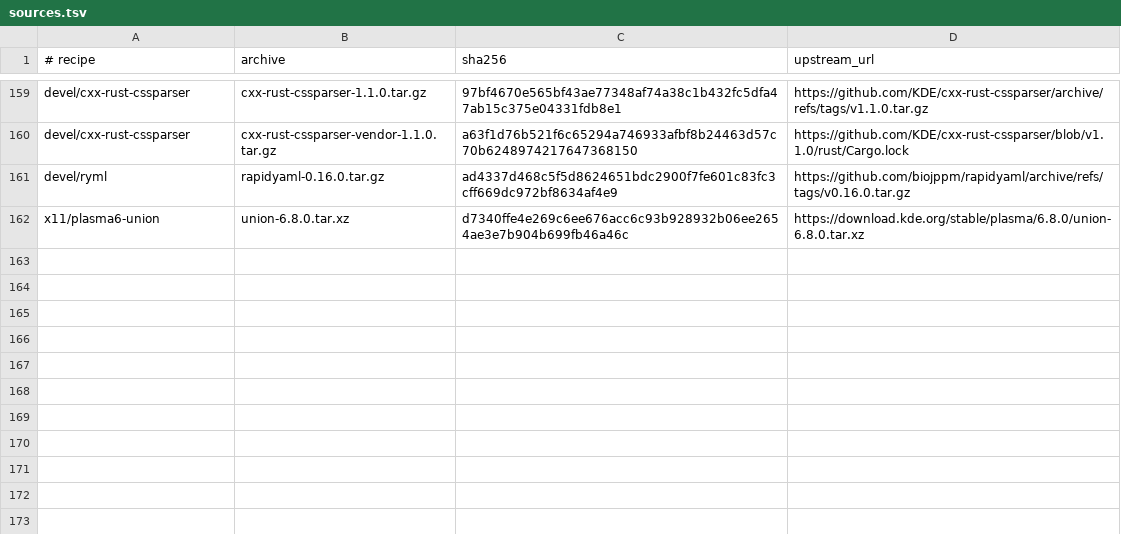
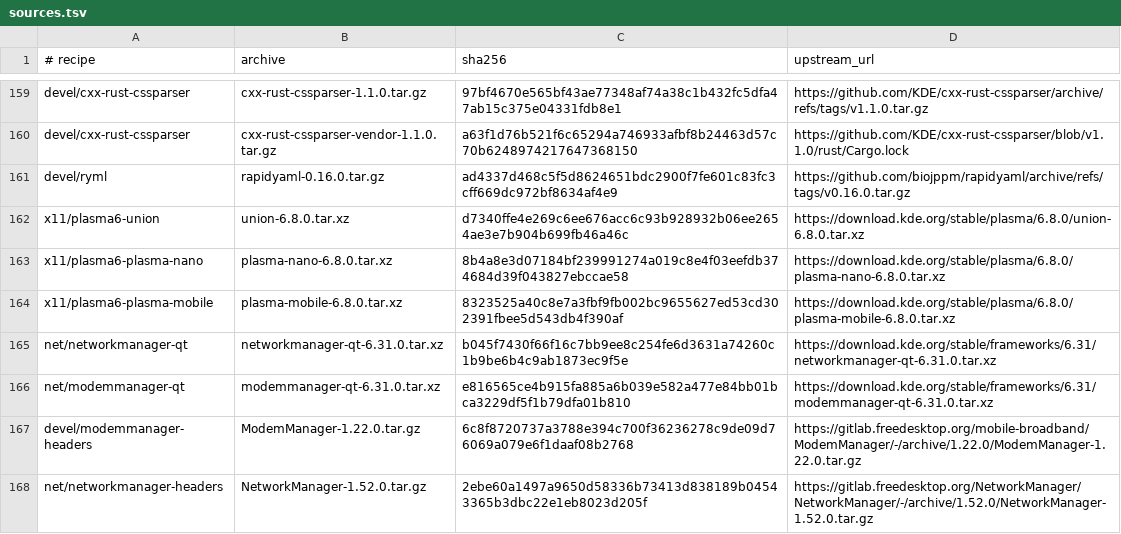
Before and after one commit to oxtech-ember/EmberBSD-Ports, a TSV file: probes/plasma-mobile/toolkit/sources.tsv, drawn as a sheet; only a part is shown, gaps mark what is left out; the diff names each change by its address in the sheet, - before the commit and + after, or states it on an @@ line.

Commit message:
Port the Plasma Mobile 6.8.0 shell chain with all modem modules
Two new shell recipes registered in the plasma6.mk gate:

plasma-nano 6.8.0: the minimal shell for small screens; everything
it needs was already cross-built.

plasma-mobile 6.8.0: the phone containment, task switcher, quick
settings, onboarding and breeze.mobile look-and-feel. The Wi-Fi and
cellular onboarding modules and the APN autodetect kded module stay
in the build. KPipeWire has no NetBSD port, so the optional find
drops only the screen-recording quick setting.

Supporting ports: ModemManagerQt and NetworkManagerQt 6.31.0 build
as DBus client libraries against header-only extractions of the
ModemManager interface constants and the NetworkManager libnm public
headers (generated version and enum-types headers included, plus
small linux/ constant shims). One NetBSD clock patch: the boot-time
probe starts at CLOCK_MONOTONIC.

KWin gains a buildlink3 exposing its CMake package and a config
template patch: the installed KWinConfig must request VulkanHeaders,
matching the header-only Vulkan build.

```diff
--- a/probes/plasma-mobile/toolkit/sources.tsv
+++ b/probes/plasma-mobile/toolkit/sources.tsv
+row 163: x11/plasma6-plasma-nano | plasma-nano-6.8.0.tar.xz | 8b4a8e3d07184bf239991274a019c8e4f03eefdb374684d39f043827ebccae58 | https://download.kde.org/stable/plasma/6.8.0/plasma-nano-6.8.0.tar.xz
+row 164: x11/plasma6-plasma-mobile | plasma-mobile-6.8.0.tar.xz | 8323525a40c8e7a3fbf9fb002bc9655627ed53cd302391fbee5d543db4f390af | https://download.kde.org/stable/plasma/6.8.0/plasma-mobile-6.8.0.tar.xz
+row 165: net/networkmanager-qt | networkmanager-qt-6.31.0.tar.xz | b045f7430f66f16c7bb9ee8c254fe6d3631a74260c1b9be6b4c9ab1873ec9f5e | https://download.kde.org/stable/frameworks/6.31/networkmanager-qt-6.31.0.tar.xz
+row 166: net/modemmanager-qt | modemmanager-qt-6.31.0.tar.xz | e816565ce4b915fa885a6b039e582a477e84bb01bca3229df5f1b79dfa01b810 | https://download.kde.org/stable/frameworks/6.31/modemmanager-qt-6.31.0.tar.xz
+row 167: devel/modemmanager-headers | ModemManager-1.22.0.tar.gz | 6c8f8720737a3788e394c700f36236278c9de09d76069a079e6f1daaf08b2768 | https://gitlab.freedesktop.org/mobile-broadband/ModemManager/-/archive/1.22.0/ModemManager-1.22.0.tar.gz
+row 168: net/networkmanager-headers | NetworkManager-1.52.0.tar.gz | 2ebe60a1497a9650d58336b73413d838189b04543365b3dbc22e1eb8023d205f | https://gitlab.freedesktop.org/NetworkManager/NetworkManager/-/archive/1.52.0/NetworkManager-1.52.0.tar.gz
```
Also changed, not shown: 38 other files.
